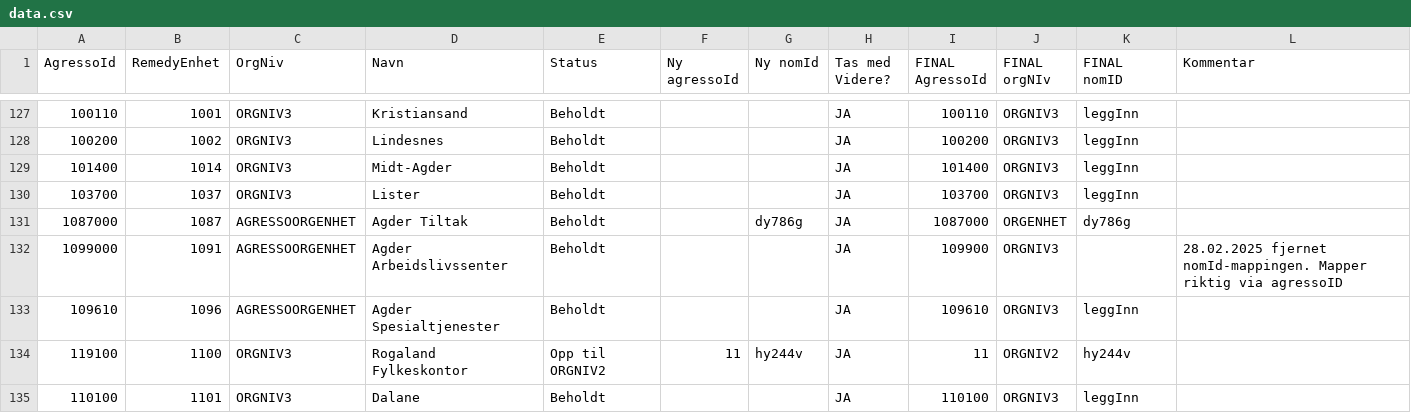
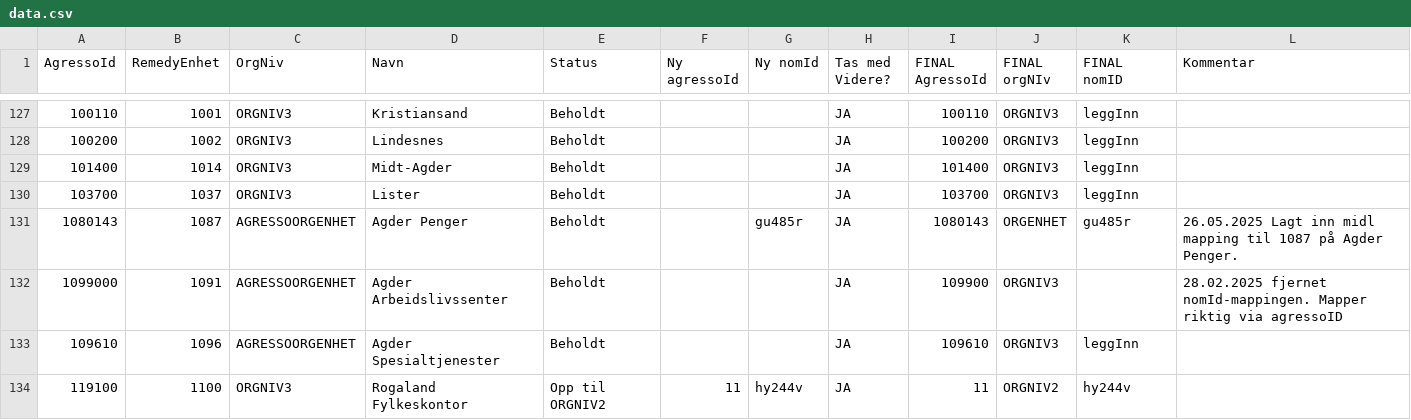
Before and after one commit to navikt/nom, a CSV file: apps/api/src/main/resources/remedy/data.csv, drawn as a sheet; only a part is shown, gaps mark what is left out; the shorter side is filled out with more unchanged rows.

Commit message:
1087 fått oppdatert mapping til Agder Penger

```diff
--- a/apps/api/src/main/resources/remedy/data.csv
+++ b/apps/api/src/main/resources/remedy/data.csv
@@ -130,3 +130,3 @@ AgressoId;RemedyEnhet;OrgNiv;Navn;Status;Ny agressoId;Ny nomId;Tas med Videre?;F
 103700;1037;ORGNIV3;Lister;Beholdt;;;JA;103700;ORGNIV3;leggInn;
-1087000;1087;AGRESSOORGENHET;Agder Tiltak;Beholdt;;dy786g;JA;1087000;ORGENHET;dy786g;
+1080143;1087;AGRESSOORGENHET;Agder Penger;Beholdt;;gu485r;JA;1080143;ORGENHET;gu485r;26.05.2025 Lagt inn midl mapping til 1087 på Agder Penger.
 1099000;1091;AGRESSOORGENHET;Agder Arbeidslivssenter;Beholdt;;;JA;109900;ORGNIV3;;28.02.2025 fjernet nomId-mappingen. Mapper riktig via agressoID
```
